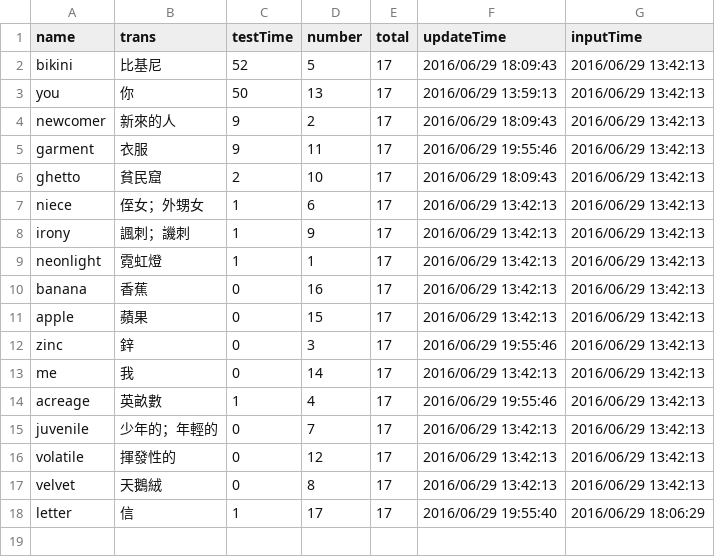
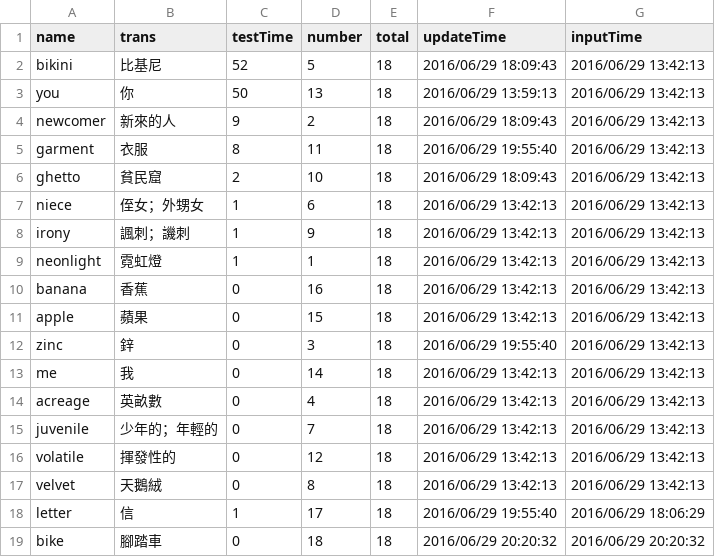
Before and after one commit to cirquare/MyDictionary, a CSV file: server/wordlist.csv, drawn as a sheet.

```diff
--- a/server/wordlist.csv
+++ b/server/wordlist.csv
@@ -1,18 +1,19 @@
 name,trans,testTime,number,total,updateTime,inputTime
-bikini,比基尼,52,5,17,2016/06/29 18:09:43,2016/06/29 13:42:13
-you,你,50,13,17,2016/06/29 13:59:13,2016/06/29 13:42:13
-newcomer,新來的人,9,2,17,2016/06/29 18:09:43,2016/06/29 13:42:13
-garment,衣服,9,11,17,2016/06/29 19:55:46,2016/06/29 13:42:13
-ghetto,貧民窟,2,10,17,2016/06/29 18:09:43,2016/06/29 13:42:13
-niece,侄女；外甥女,1,6,17,2016/06/29 13:42:13,2016/06/29 13:42:13
-irony,諷刺；譏刺,1,9,17,2016/06/29 13:42:13,2016/06/29 13:42:13
-neonlight,霓虹燈,1,1,17,2016/06/29 13:42:13,2016/06/29 13:42:13
-banana,香蕉,0,16,17,2016/06/29 13:42:13,2016/06/29 13:42:13
-apple,蘋果,0,15,17,2016/06/29 13:42:13,2016/06/29 13:42:13
-zinc,鋅,0,3,17,2016/06/29 19:55:46,2016/06/29 13:42:13
-me,我,0,14,17,2016/06/29 13:42:13,2016/06/29 13:42:13
-acreage,英畝數,1,4,17,2016/06/29 19:55:46,2016/06/29 13:42:13
-juvenile,少年的；年輕的,0,7,17,2016/06/29 13:42:13,2016/06/29 13:42:13
-volatile,揮發性的,0,12,17,2016/06/29 13:42:13,2016/06/29 13:42:13
-velvet,天鵝絨,0,8,17,2016/06/29 13:42:13,2016/06/29 13:42:13
-letter,信,1,17,17,2016/06/29 19:55:40,2016/06/29 18:06:29
+bikini,比基尼,52,5,18,2016/06/29 18:09:43,2016/06/29 13:42:13
+you,你,50,13,18,2016/06/29 13:59:13,2016/06/29 13:42:13
+newcomer,新來的人,9,2,18,2016/06/29 18:09:43,2016/06/29 13:42:13
+garment,衣服,8,11,18,2016/06/29 19:55:40,2016/06/29 13:42:13
+ghetto,貧民窟,2,10,18,2016/06/29 18:09:43,2016/06/29 13:42:13
+niece,侄女；外甥女,1,6,18,2016/06/29 13:42:13,2016/06/29 13:42:13
+irony,諷刺；譏刺,1,9,18,2016/06/29 13:42:13,2016/06/29 13:42:13
+neonlight,霓虹燈,1,1,18,2016/06/29 13:42:13,2016/06/29 13:42:13
+banana,香蕉,0,16,18,2016/06/29 13:42:13,2016/06/29 13:42:13
+apple,蘋果,0,15,18,2016/06/29 13:42:13,2016/06/29 13:42:13
+zinc,鋅,0,3,18,2016/06/29 19:55:40,2016/06/29 13:42:13
+me,我,0,14,18,2016/06/29 13:42:13,2016/06/29 13:42:13
+acreage,英畝數,0,4,18,2016/06/29 13:42:13,2016/06/29 13:42:13
+juvenile,少年的；年輕的,0,7,18,2016/06/29 13:42:13,2016/06/29 13:42:13
+volatile,揮發性的,0,12,18,2016/06/29 13:42:13,2016/06/29 13:42:13
+velvet,天鵝絨,0,8,18,2016/06/29 13:42:13,2016/06/29 13:42:13
+letter,信,1,17,18,2016/06/29 19:55:40,2016/06/29 18:06:29
+bike,腳踏車,0,18,18,2016/06/29 20:20:32,2016/06/29 20:20:32
```
Also changed, not shown: 2 other files.
